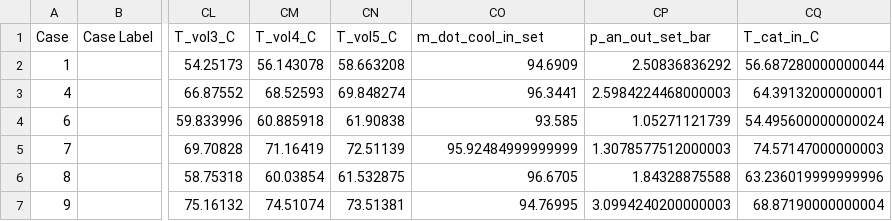
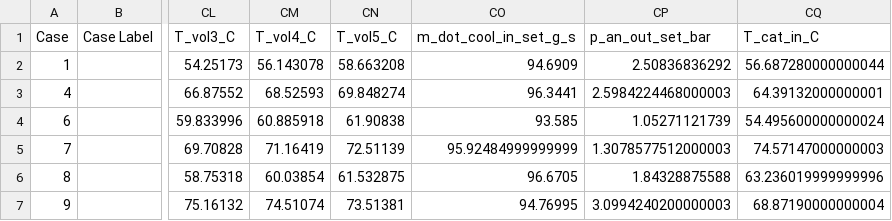
Before and after one commit to selinaH2fly/new_h175, a CSV file: 03_stack/02_doe_data/06_p10_doe_gpr_GTSuite/input_data/combined_data.csv, drawn as a sheet; only a part is shown, gaps mark what is left out; the diff names each change by its address in the sheet, - before the commit and + after, or states it on an @@ line.

Commit message:
fix: unit was missing in m_cool_in_set_g_s

```diff
--- a/03_stack/02_doe_data/06_p10_doe_gpr_GTSuite/input_data/combined_data.csv
+++ b/03_stack/02_doe_data/06_p10_doe_gpr_GTSuite/input_data/combined_data.csv
-CO1: m_dot_cool_in_set
+CO1: m_dot_cool_in_set_g_s
```
Also changed, not shown: 1 other file.
